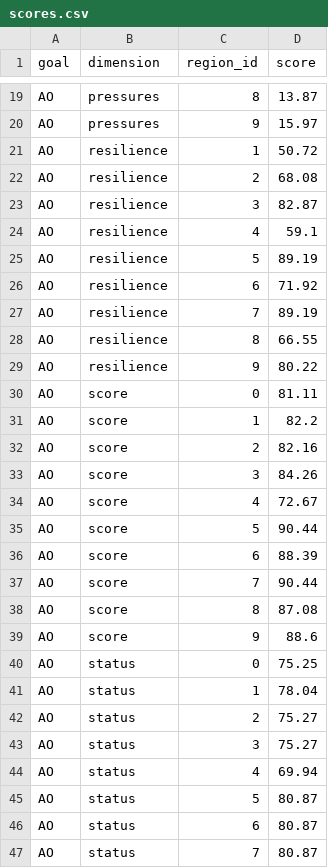
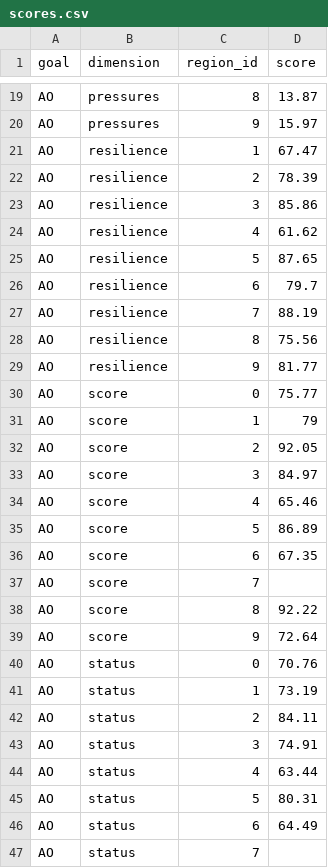
Before and after one commit to katrinleinweber/arc, a CSV file: circle2016/scores.csv, drawn as a sheet; only a part is shown, gaps mark what is left out; the diff covers the shown part only.

Commit message:
run calculate scores

```diff
--- a/circle2016/scores.csv
+++ b/circle2016/scores.csv
@@ -20,28 +20,28 @@
 "AO","pressures",9,15.97
-"AO","resilience",1,50.72
-"AO","resilience",2,68.08
-"AO","resilience",3,82.87
-"AO","resilience",4,59.1
-"AO","resilience",5,89.19
-"AO","resilience",6,71.92
-"AO","resilience",7,89.19
-"AO","resilience",8,66.55
-"AO","resilience",9,80.22
-"AO","score",0,81.11
-"AO","score",1,82.2
-"AO","score",2,82.16
-"AO","score",3,84.26
-"AO","score",4,72.67
-"AO","score",5,90.44
-"AO","score",6,88.39
-"AO","score",7,90.44
-"AO","score",8,87.08
-"AO","score",9,88.6
-"AO","status",0,75.25
-"AO","status",1,78.04
-"AO","status",2,75.27
-"AO","status",3,75.27
-"AO","status",4,69.94
-"AO","status",5,80.87
-"AO","status",6,80.87
-"AO","status",7,80.87
+"AO","resilience",1,67.47
+"AO","resilience",2,78.39
+"AO","resilience",3,85.86
+"AO","resilience",4,61.62
+"AO","resilience",5,87.65
+"AO","resilience",6,79.7
+"AO","resilience",7,88.19
+"AO","resilience",8,75.56
+"AO","resilience",9,81.77
+"AO","score",0,75.77
+"AO","score",1,79
+"AO","score",2,92.05
+"AO","score",3,84.97
+"AO","score",4,65.46
+"AO","score",5,86.89
+"AO","score",6,67.35
+"AO","score",7,
+"AO","score",8,92.22
+"AO","score",9,72.64
+"AO","status",0,70.76
+"AO","status",1,73.19
+"AO","status",2,84.11
+"AO","status",3,74.91
+"AO","status",4,63.44
+"AO","status",5,80.31
+"AO","status",6,64.49
+"AO","status",7,
```
Also changed, not shown: 73 edited cells elsewhere in this file, circle2016/temp/referencePoints.csv.
